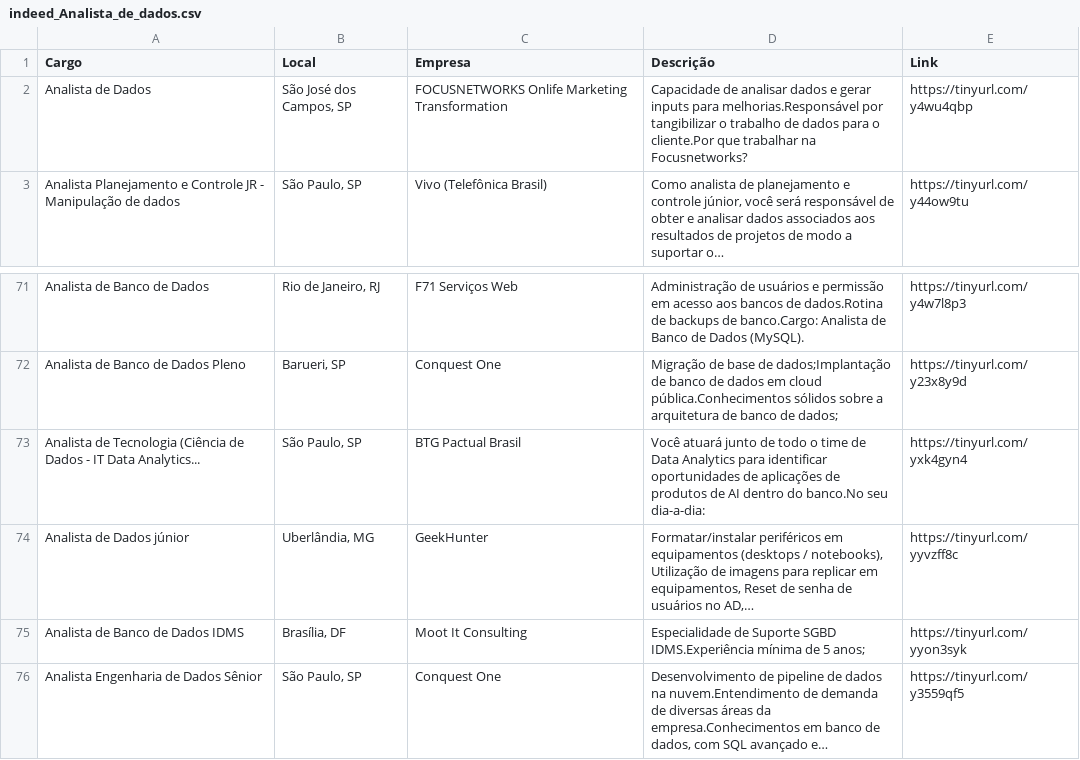
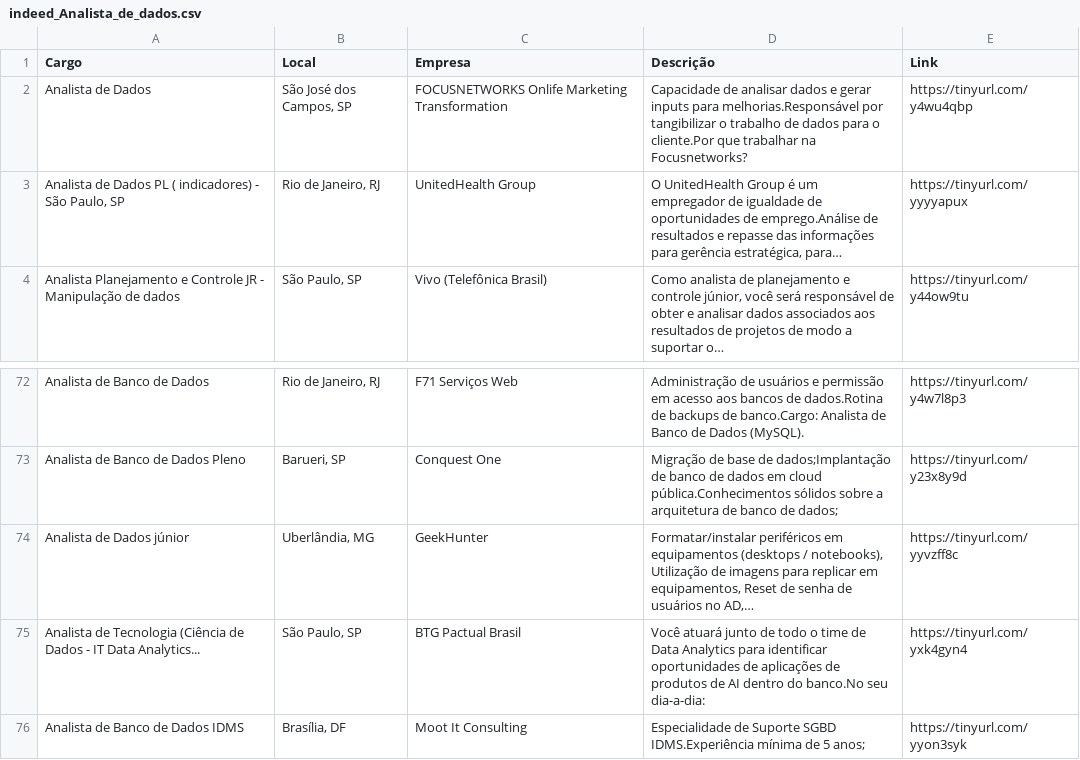
Before and after one commit to silviolima07/App-Indeed, a CSV file: CSV/indeed_Analista_de_dados.csv, drawn as a sheet; only a part is shown, gaps mark what is left out; the diff covers the shown part only.

```diff
--- a/CSV/indeed_Analista_de_dados.csv
+++ b/CSV/indeed_Analista_de_dados.csv
@@ -2,2 +2,3 @@ Cargo,Local,Empresa,Descrição,Link
 Analista de Dados,"São José dos Campos, SP",FOCUSNETWORKS Onlife Marketing Transformation,Capacidade de analisar dados e gerar inputs para melhorias.Responsável por tangibilizar o trabalho de dados para o cliente.Por que trabalhar na Focusnetworks?,https://tinyurl.com/y4wu4qbp
+"Analista de Dados PL ( indicadores) - São Paulo, SP","Rio de Janeiro, RJ",UnitedHealth Group,"O UnitedHealth Group é um empregador de igualdade de oportunidades de emprego.Análise de resultados e repasse das informações para gerência estratégica, para…",https://tinyurl.com/yyyyapux
 Analista Planejamento e Controle JR - Manipulação de dados,"São Paulo, SP",Vivo (Telefônica Brasil),"Como analista de planejamento e controle júnior, você será responsável de obter e analisar dados associados aos resultados de projetos de modo a suportar o…",https://tinyurl.com/y44ow9tu
@@ -72,5 +73,4 @@ Analista de Banco de Dados,"Rio de Janeiro, RJ",F71 Serviços Web,Administraçã
 Analista de Banco de Dados Pleno,"Barueri, SP",Conquest One,Migração de base de dados;Implantação de banco de dados em cloud pública.Conhecimentos sólidos sobre a arquitetura de banco de dados;,https://tinyurl.com/y23x8y9d
+Analista de Dados júnior,"Uberlândia, MG",GeekHunter,"Formatar/instalar periféricos em equipamentos (desktops / notebooks), Utilização de imagens para replicar em equipamentos, Reset de senha de usuários no AD,…",https://tinyurl.com/yyvzff8c
 Analista de Tecnologia (Ciência de Dados - IT Data Analytics...,"São Paulo, SP",BTG Pactual Brasil,Você atuará junto de todo o time de Data Analytics para identificar oportunidades de aplicações de produtos de AI dentro do banco.No seu dia-a-dia:,https://tinyurl.com/yxk4gyn4
-Analista de Dados júnior,"Uberlândia, MG",GeekHunter,"Formatar/instalar periféricos em equipamentos (desktops / notebooks), Utilização de imagens para replicar em equipamentos, Reset de senha de usuários no AD,…",https://tinyurl.com/yyvzff8c
 Analista de Banco de Dados IDMS,"Brasília, DF",Moot It Consulting,Especialidade de Suporte SGBD IDMS.Experiência mínima de 5 anos;,https://tinyurl.com/yyon3syk
-Analista Engenharia de Dados Sênior,"São Paulo, SP",Conquest One,"Desenvolvimento de pipeline de dados na nuvem.Entendimento de demanda de diversas áreas da empresa.Conhecimentos em banco de dados, com SQL avançado e…",https://tinyurl.com/y3559qf5
```
Also changed, not shown: 7 moved rows elsewhere in this file, CSV/indeed_Cientista_de_dados.csv, CSV/indeed_Engenheiro_de_dados.csv, 1 other file.
